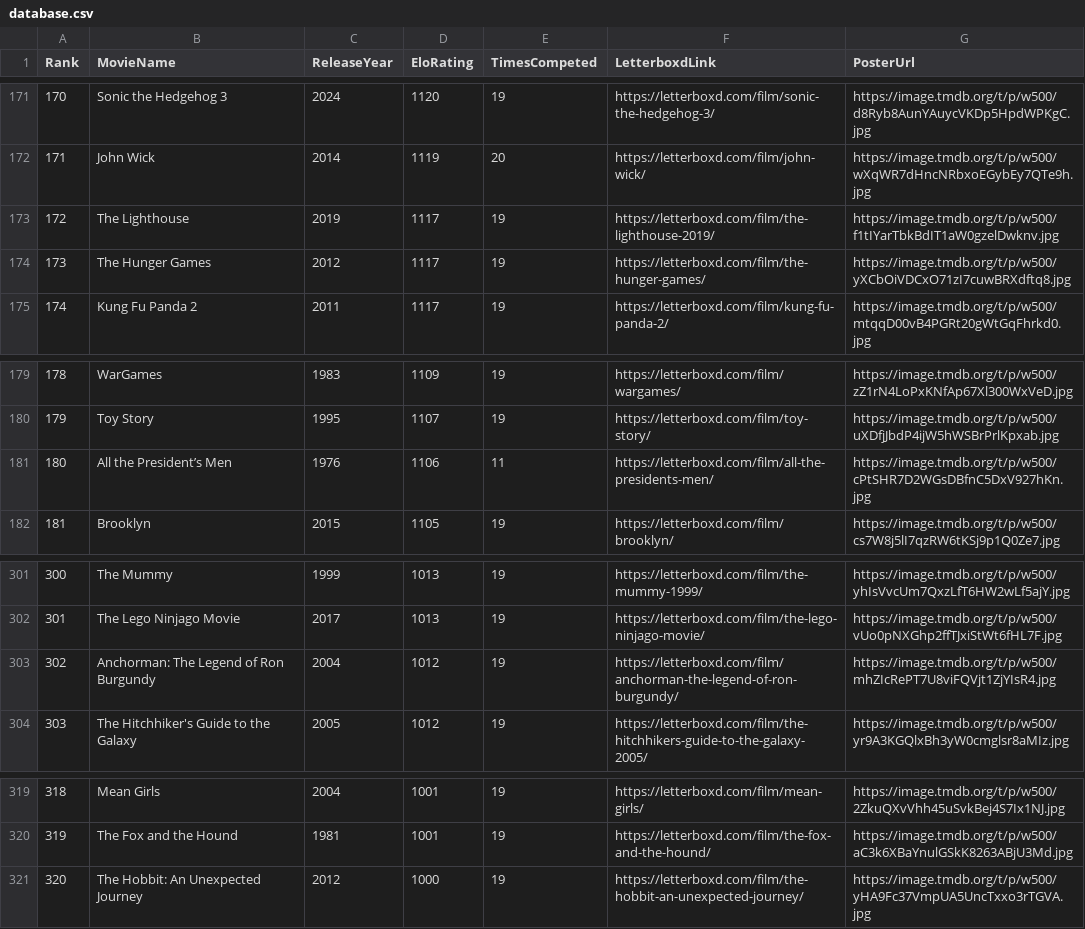
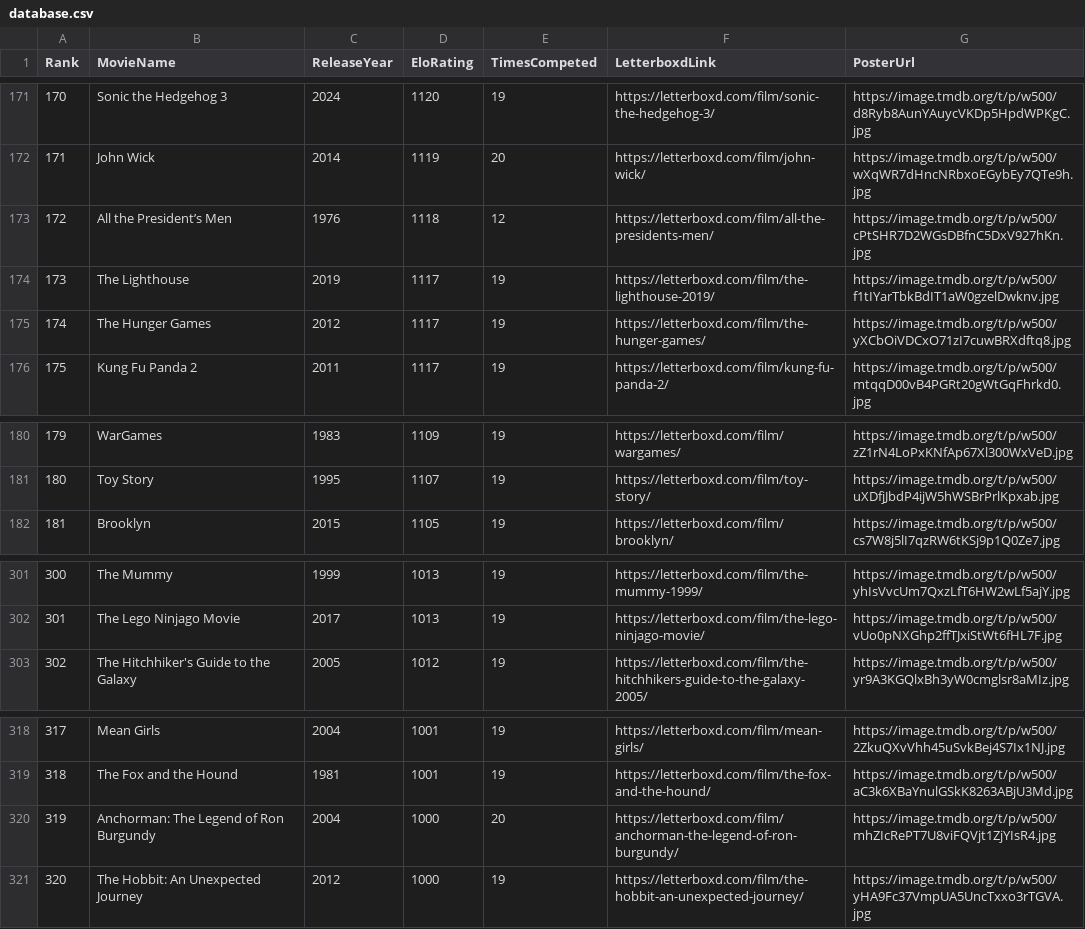
Before and after one commit to TheEverythingologist/MovieRankingWebsite, a CSV file: src/data/database.csv, drawn as a sheet; only a part is shown, gaps mark what is left out; removed rows and columns are numbered as before the commit, all else as after; the diff names each change by its address in the sheet, - before the commit and + after, or states it on an @@ line.

Commit message:
Update rankings: All the President’s Men beat Anchorman: The Legend of Ron Burgundy

```diff
--- a/src/data/database.csv
+++ b/src/data/database.csv
+row 173: 172 | All the President’s Men | 1976 | 1118 | 12 | https://letterboxd.com/film/all-the-presidents-men/ | https://image.tmdb.org/t/p/w500/cPtSHR7D2WGsDBfnC5DxV927hKn.jpg
@@ column A (Rank) renumbered between rows 174 and 319 @@
-row 181: 180 | All the President’s Men | 1976 | 1106 | 11 | https://letterboxd.com/film/all-the-presidents-men/ | https://image.tmdb.org/t/p/w500/cPtSHR7D2WGsDBfnC5DxV927hKn.jpg
-row 303: 302 | Anchorman: The Legend of Ron Burgundy | 2004 | 1012 | 19 | https://letterboxd.com/film/anchorman-the-legend-of-ron-burgundy/ | https://image.tmdb.org/t/p/w500/mhZIcRePT7U8viFQVjt1ZjYIsR4.jpg
+row 320: 319 | Anchorman: The Legend of Ron Burgundy | 2004 | 1000 | 20 | https://letterboxd.com/film/anchorman-the-legend-of-ron-burgundy/ | https://image.tmdb.org/t/p/w500/mhZIcRePT7U8viFQVjt1ZjYIsR4.jpg
```
